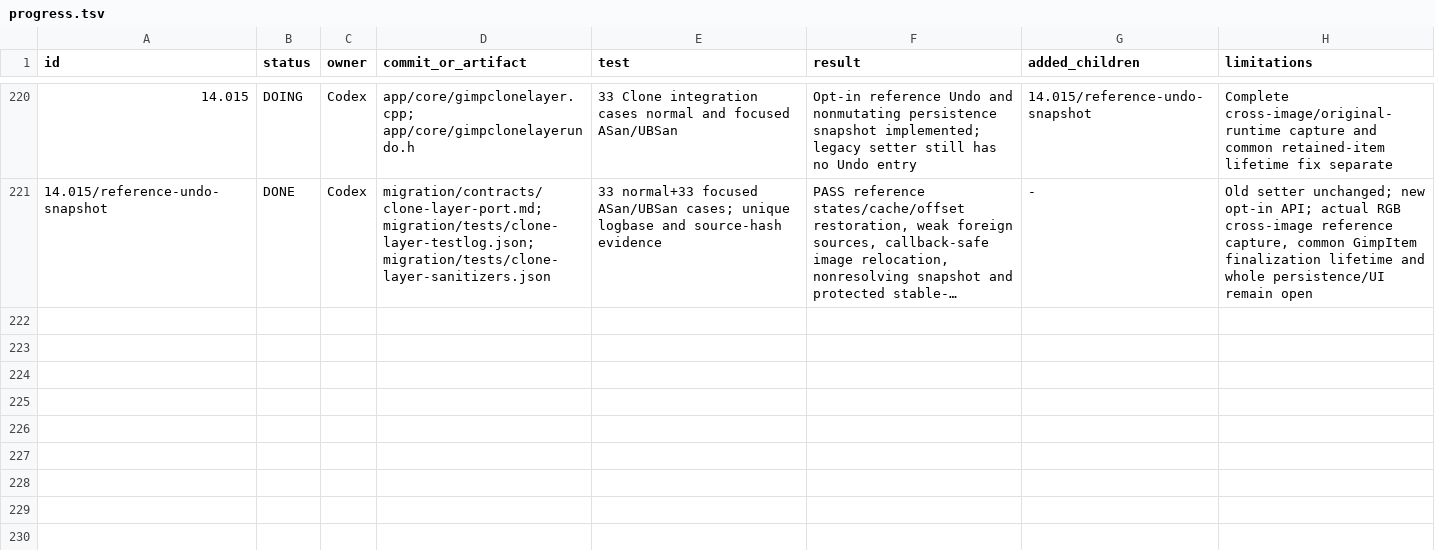
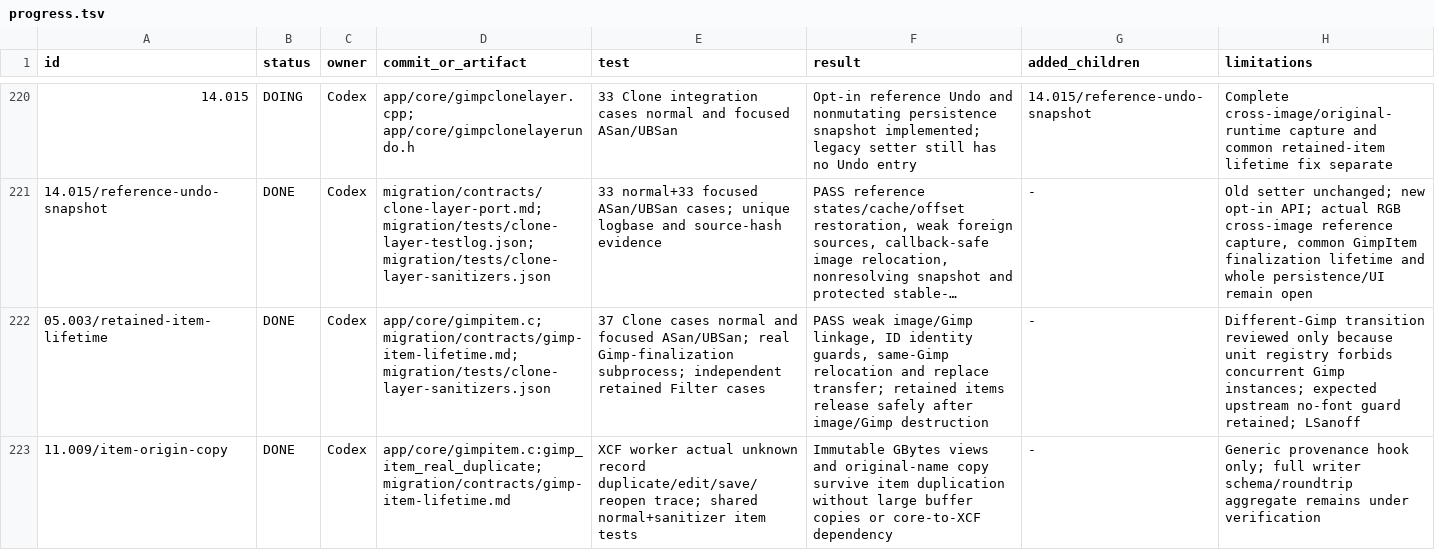
Before and after one commit to seagetch/gimp-painter, a TSV file: migration/progress.tsv, drawn as a sheet; only a part is shown, gaps mark what is left out; long unchanged cells end in …; the diff names each change by its address in the sheet, - before the commit and + after, or states it on an @@ line.

Commit message:
core: preserve retained item lifetimes and immutable import provenance

```diff
--- a/migration/progress.tsv
+++ b/migration/progress.tsv
+row 222: 05.003/retained-item-lifetime | DONE | Codex | app/core/gimpitem.c; migration/contracts/gimp-item-lifetime.md; migration/tests/clone-layer-sanitizers.json | 37 Clone cases normal and focused ASan/UBSan; real Gimp-finalization subprocess; independent retained Filter cases | PASS weak image/Gimp linkage, ID identity guards, same-Gimp relocation and replace transfer; retained items release safely after image/Gimp destruction | - | Different-Gimp transition reviewed only because unit registry forbids concurrent Gimp instances; expected upstream no-font guard retained; LSanoff
+row 223: 11.009/item-origin-copy | DONE | Codex | app/core/gimpitem.c:gimp_item_real_duplicate; migration/contracts/gimp-item-lifetime.md | XCF worker actual unknown record duplicate/edit/save/reopen trace; shared normal+sanitizer item tests | Immutable GBytes views and original-name copy survive item duplication without large buffer copies or core-to-XCF dependency | - | Generic provenance hook only; full writer schema/roundtrip aggregate remains under verification
```
Also changed, not shown: 10 other files.
